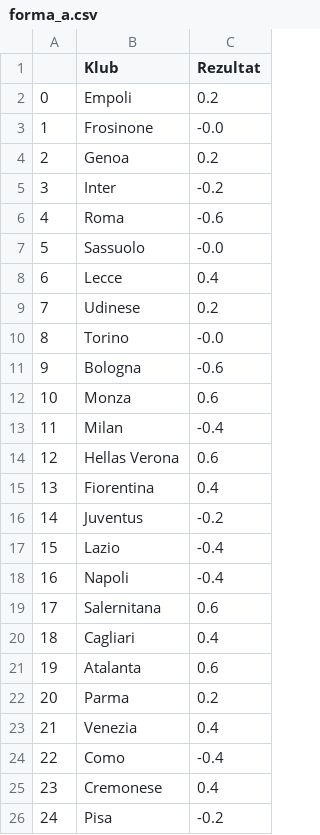
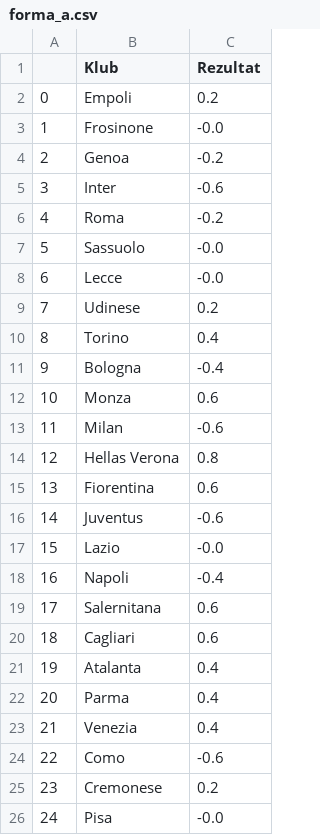
Before and after one commit to AmirBih/pred-rez-seriA, a CSV file: forma_a.csv, drawn as a sheet.

```diff
--- a/forma_a.csv
+++ b/forma_a.csv
@@ -3,24 +3,24 @@
 1,Frosinone,-0.0
-2,Genoa,0.2
-3,Inter,-0.2
-4,Roma,-0.6
+2,Genoa,-0.2
+3,Inter,-0.6
+4,Roma,-0.2
 5,Sassuolo,-0.0
-6,Lecce,0.4
+6,Lecce,-0.0
 7,Udinese,0.2
-8,Torino,-0.0
-9,Bologna,-0.6
+8,Torino,0.4
+9,Bologna,-0.4
 10,Monza,0.6
-11,Milan,-0.4
-12,Hellas Verona,0.6
-13,Fiorentina,0.4
-14,Juventus,-0.2
-15,Lazio,-0.4
+11,Milan,-0.6
+12,Hellas Verona,0.8
+13,Fiorentina,0.6
+14,Juventus,-0.6
+15,Lazio,-0.0
 16,Napoli,-0.4
 17,Salernitana,0.6
-18,Cagliari,0.4
-19,Atalanta,0.6
-20,Parma,0.2
+18,Cagliari,0.6
+19,Atalanta,0.4
+20,Parma,0.4
 21,Venezia,0.4
-22,Como,-0.4
-23,Cremonese,0.4
-24,Pisa,-0.2
+22,Como,-0.6
+23,Cremonese,0.2
+24,Pisa,-0.0
```
Also changed, not shown: forma_h.csv, kodirani_bl.csv, 6 other files.
